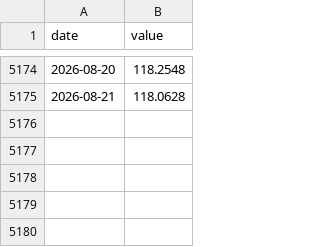
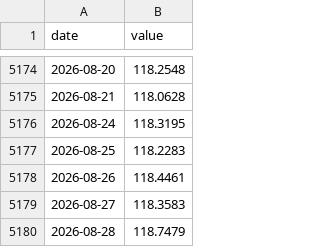
Before and after one commit to waterkoofAI/fiscal-dominance-monitor, a CSV file: data/cache/fred_DTWEXBGS.csv, drawn as a sheet; only a part is shown, gaps mark what is left out; the diff names each change by its address in the sheet, - before the commit and + after, or states it on an @@ line.

Commit message:
data: 2026-09-01 macro update [skip ci]

```diff
--- a/data/cache/fred_DTWEXBGS.csv
+++ b/data/cache/fred_DTWEXBGS.csv
+row 5176: 2026-08-24 | 118.3195
+row 5177: 2026-08-25 | 118.2283
+row 5178: 2026-08-26 | 118.4461
+row 5179: 2026-08-27 | 118.3583
+row 5180: 2026-08-28 | 118.7479
```
Also changed, not shown: data/cache/fred_BAMLH0A0HYM2.csv, data/cache/yahoo_BTC.csv, 21 other files.
